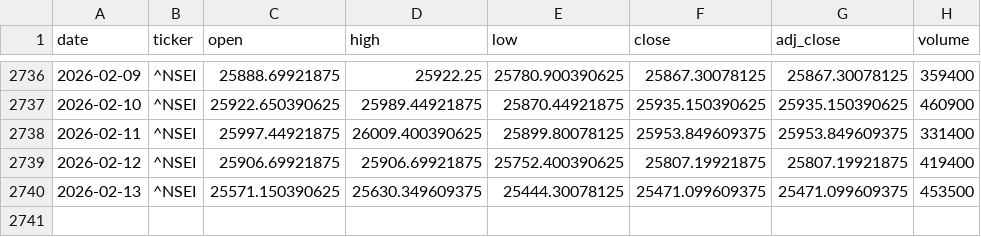
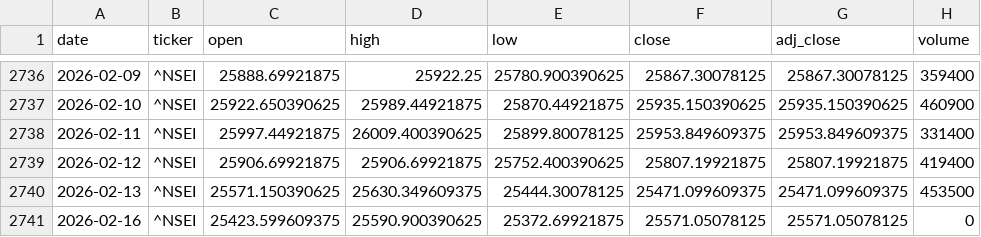
Before and after one commit to zid036116-ship-it/-, a CSV file: docs/market_data/Nifty50 印度___NSEI.csv, drawn as a sheet; only a part is shown, gaps mark what is left out; the diff names each change by its address in the sheet, - before the commit and + after, or states it on an @@ line.

```diff
--- a/docs/market_data/Nifty50 印度___NSEI.csv
+++ b/docs/market_data/Nifty50 印度___NSEI.csv
+row 2741: 2026-02-16 | ^NSEI | 25423.599609375 | 25590.900390625 | 25372.69921875 | 25571.05078125 | 25571.05078125 | 0
```
Also changed, not shown: docs/market_data/WTI原油__CL_F.csv, docs/market_data/恒生科技ETF_南方__3033.HK.csv, 7 other files.
